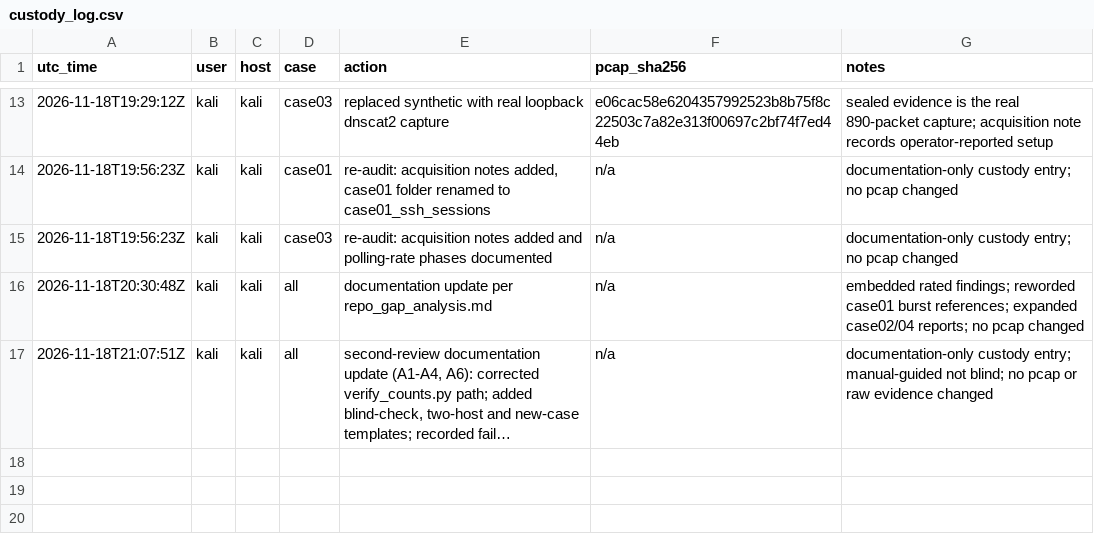
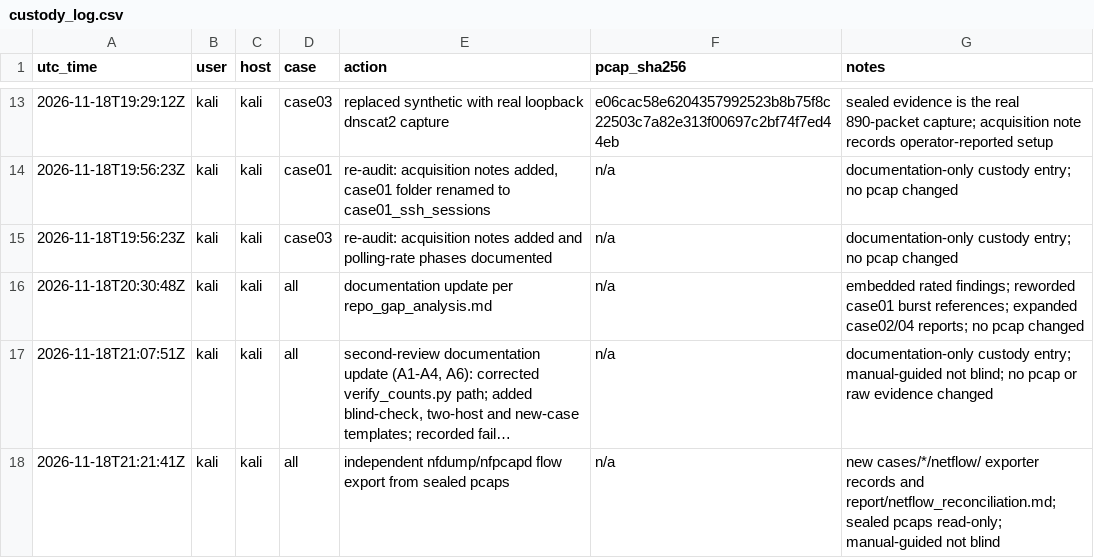
Before and after one commit to michaelakram10/Forensics-Final, a CSV file: custody/custody_log.csv, drawn as a sheet; only a part is shown, gaps mark what is left out; long unchanged cells end in …; the diff names each change by its address in the sheet, - before the commit and + after, or states it on an @@ line.

Commit message:
Add independent nfdump flow records and reconciliation

```diff
--- a/custody/custody_log.csv
+++ b/custody/custody_log.csv
+row 18: 2026-11-18T21:21:41Z | kali | kali | all | independent nfdump/nfpcapd flow export from sealed pcaps | n/a | new cases/*/netflow/ exporter records and report/netflow_reconciliation.md; sealed pcaps read-only; manual-guided not blind
```
Also changed, not shown: 54 other files.
